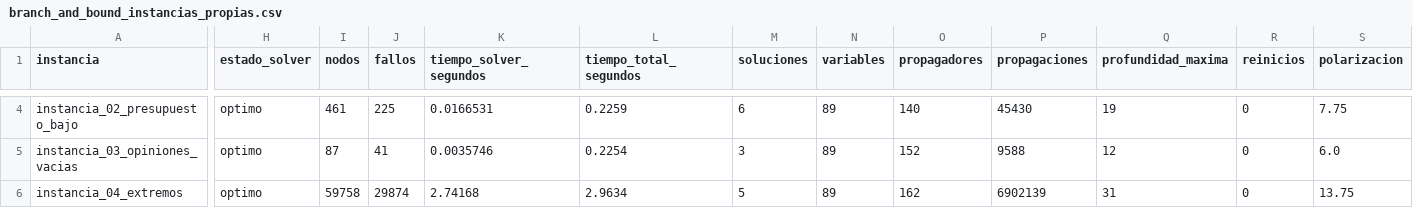
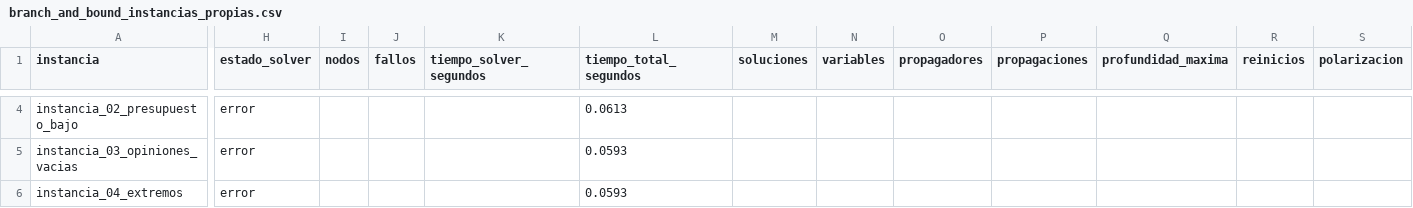
Before and after one commit to Juanes-xd/Proyecto2ADAII, a CSV file: Resultados/branch_and_bound_instancias_propias.csv, drawn as a sheet; only a part is shown, gaps mark what is left out; the diff covers the shown part only; the diff names each change by its address in the sheet, - before the commit and + after, or states it on an @@ line.

```diff
--- a/Resultados/branch_and_bound_instancias_propias.csv
+++ b/Resultados/branch_and_bound_instancias_propias.csv
-H4:H6 (estado_solver): optimo
+H4:H6 (estado_solver): error
-I4 (nodos): 461
+I4 (nodos): (empty)
-J4 (fallos): 225
+J4 (fallos): (empty)
-K4 (tiempo_solver_segundos): 0.0166531
+K4 (tiempo_solver_segundos): (empty)
-L4 (tiempo_total_segundos): 0.2259
+L4 (tiempo_total_segundos): 0.0613
-M4 (soluciones): 6
+M4 (soluciones): (empty)
-N4:N6 (variables): 89
+N4:N6 (variables): (empty)
-O4 (propagadores): 140
+O4 (propagadores): (empty)
-P4 (propagaciones): 45430
+P4 (propagaciones): (empty)
-Q4 (profundidad_maxima): 19
+Q4 (profundidad_maxima): (empty)
-R4:R6 (reinicios): 0
+R4:R6 (reinicios): (empty)
-S4 (polarizacion): 7.75
+S4 (polarizacion): (empty)
-I5 (nodos): 87
+I5 (nodos): (empty)
-J5 (fallos): 41
+J5 (fallos): (empty)
-K5 (tiempo_solver_segundos): 0.0035746
+K5 (tiempo_solver_segundos): (empty)
-L5 (tiempo_total_segundos): 0.2254
+L5 (tiempo_total_segundos): 0.0593
-M5 (soluciones): 3
+M5 (soluciones): (empty)
-O5 (propagadores): 152
+O5 (propagadores): (empty)
-P5 (propagaciones): 9588
+P5 (propagaciones): (empty)
-Q5 (profundidad_maxima): 12
+Q5 (profundidad_maxima): (empty)
-S5 (polarizacion): 6.0
+S5 (polarizacion): (empty)
-I6 (nodos): 59758
+I6 (nodos): (empty)
-J6 (fallos): 29874
+J6 (fallos): (empty)
-K6 (tiempo_solver_segundos): 2.74168
+K6 (tiempo_solver_segundos): (empty)
-L6 (tiempo_total_segundos): 2.9634
+L6 (tiempo_total_segundos): 0.0593
-M6 (soluciones): 5
+M6 (soluciones): (empty)
-O6 (propagadores): 162
+O6 (propagadores): (empty)
-P6 (propagaciones): 6902139
+P6 (propagaciones): (empty)
-Q6 (profundidad_maxima): 31
+Q6 (profundidad_maxima): (empty)
-S6 (polarizacion): 13.75
+S6 (polarizacion): (empty)
```
Also changed, not shown: 42 edited cells elsewhere in this file, Resultados/resultados_bateria_pruebas.csv, Resultados/resultados_pruebas.csv, 3 other files.
